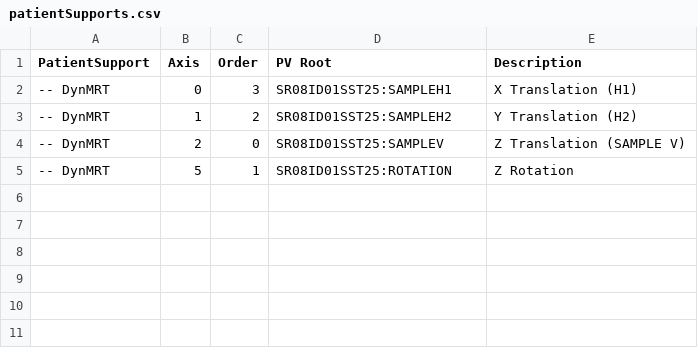
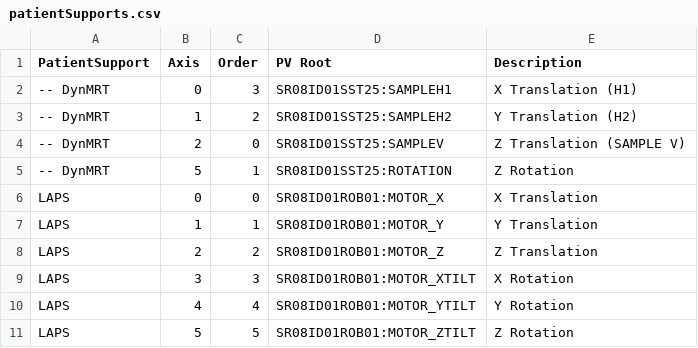
Before and after one commit to stylekilla/syncmrt, a CSV file: resources/database/patientSupports.csv, drawn as a sheet; the diff names each change by its address in the sheet, - before the commit and + after, or states it on an @@ line.

```diff
--- a/resources/database/patientSupports.csv
+++ b/resources/database/patientSupports.csv
+row 6: LAPS | 0 | 0 | SR08ID01ROB01:MOTOR_X | X Translation
+row 7: LAPS | 1 | 1 | SR08ID01ROB01:MOTOR_Y | Y Translation
+row 8: LAPS | 2 | 2 | SR08ID01ROB01:MOTOR_Z | Z Translation
+row 9: LAPS | 3 | 3 | SR08ID01ROB01:MOTOR_XTILT | X Rotation
+row 10: LAPS | 4 | 4 | SR08ID01ROB01:MOTOR_YTILT | Y Rotation
+row 11: LAPS | 5 | 5 | SR08ID01ROB01:MOTOR_ZTILT | Z Rotation
```
Also changed, not shown: 6 other files.
